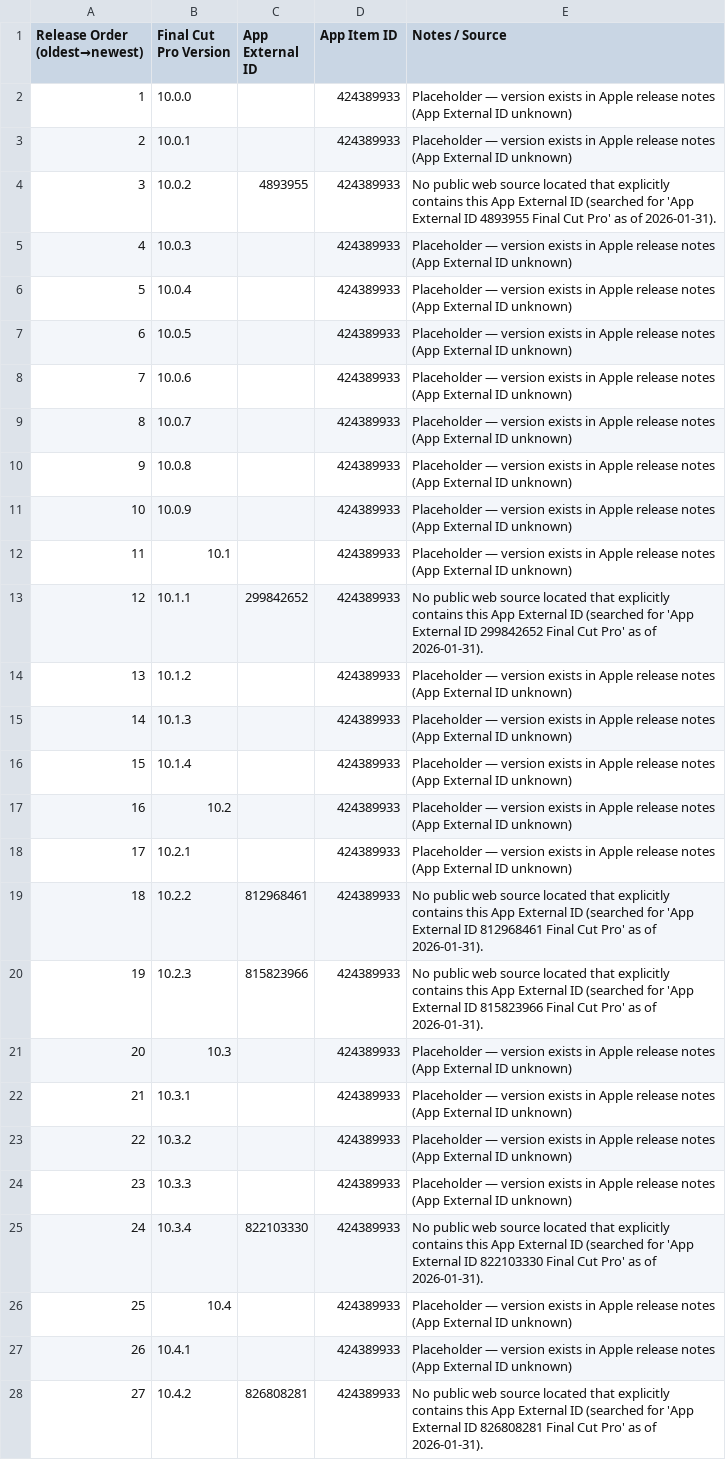
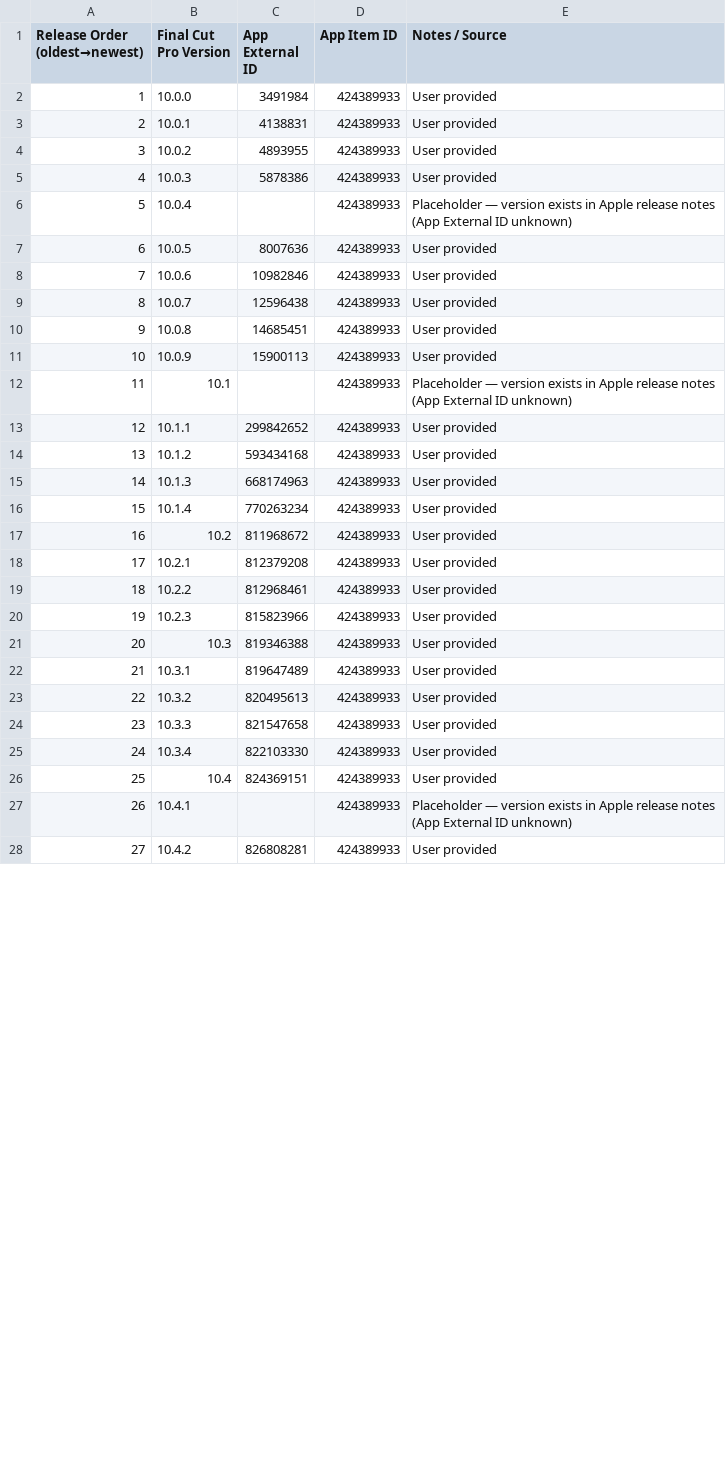
Before and after one commit to handyandy87/Pro-Apps-App-External-IDs, a CSV file: Final_Cut_Pro.csv, drawn as a sheet; only a part is shown; the diff covers the shown part only; the diff names each change by its address in the sheet, - before the commit and + after, or states it on an @@ line.

Commit message:
Add files via upload

```diff
--- a/Final_Cut_Pro.csv
+++ b/Final_Cut_Pro.csv
-C2 (App External ID): (empty)
+C2 (App External ID): 3491984
-E2:E3 (Notes / Source): Placeholder — version exists in Apple release notes (App External ID unknown)
+E2:E3 (Notes / Source): User provided
-C3 (App External ID): (empty)
+C3 (App External ID): 4138831
-E4 (Notes / Source): No public web source located that explicitly contains this App External ID (searched for 'App External ID 4893955 Final Cut Pro' as of 2026-01-31).
+E4 (Notes / Source): User provided
-C5 (App External ID): (empty)
+C5 (App External ID): 5878386
-E5 (Notes / Source): Placeholder — version exists in Apple release notes (App External ID unknown)
+E5 (Notes / Source): User provided
-C7 (App External ID): (empty)
+C7 (App External ID): 8007636
-E7:E11 (Notes / Source): Placeholder — version exists in Apple release notes (App External ID unknown)
+E7:E11 (Notes / Source): User provided
-C8 (App External ID): (empty)
+C8 (App External ID): 10982846
-C9 (App External ID): (empty)
+C9 (App External ID): 12596438
-C10 (App External ID): (empty)
+C10 (App External ID): 14685451
-C11 (App External ID): (empty)
+C11 (App External ID): 15900113
-E13 (Notes / Source): No public web source located that explicitly contains this App External ID (searched for 'App External ID 299842652 Final Cut Pro' as of 2026-01-31).
+E13 (Notes / Source): User provided
-C14 (App External ID): (empty)
+C14 (App External ID): 593434168
-E14:E18 (Notes / Source): Placeholder — version exists in Apple release notes (App External ID unknown)
+E14:E18 (Notes / Source): User provided
-C15 (App External ID): (empty)
+C15 (App External ID): 668174963
-C16 (App External ID): (empty)
+C16 (App External ID): 770263234
-C17 (App External ID): (empty)
+C17 (App External ID): 811968672
-C18 (App External ID): (empty)
+C18 (App External ID): 812379208
-E19 (Notes / Source): No public web source located that explicitly contains this App External ID (searched for 'App External ID 812968461 Final Cut Pro' as of 2026-01-31).
+E19 (Notes / Source): User provided
-E20 (Notes / Source): No public web source located that explicitly contains this App External ID (searched for 'App External ID 815823966 Final Cut Pro' as of 2026-01-31).
+E20 (Notes / Source): User provided
-C21 (App External ID): (empty)
+C21 (App External ID): 819346388
-E21:E24 (Notes / Source): Placeholder — version exists in Apple release notes (App External ID unknown)
+E21:E24 (Notes / Source): User provided
-C22 (App External ID): (empty)
+C22 (App External ID): 819647489
-C23 (App External ID): (empty)
+C23 (App External ID): 820495613
-C24 (App External ID): (empty)
+C24 (App External ID): 821547658
-E25 (Notes / Source): No public web source located that explicitly contains this App External ID (searched for 'App External ID 822103330 Final Cut Pro' as of 2026-01-31).
+E25 (Notes / Source): User provided
-C26 (App External ID): (empty)
+C26 (App External ID): 824369151
-E26 (Notes / Source): Placeholder — version exists in Apple release notes (App External ID unknown)
+E26 (Notes / Source): User provided
-E28 (Notes / Source): No public web source located that explicitly contains this App External ID (searched for 'App External ID 826808281 Final Cut Pro' as of 2026-01-31).
+E28 (Notes / Source): User provided
```
Also changed, not shown: 2 added rows, 20 edited cells and row numbers in column A elsewhere in this file.
